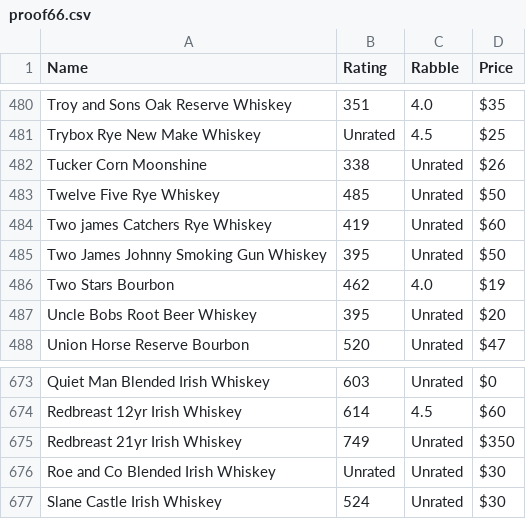
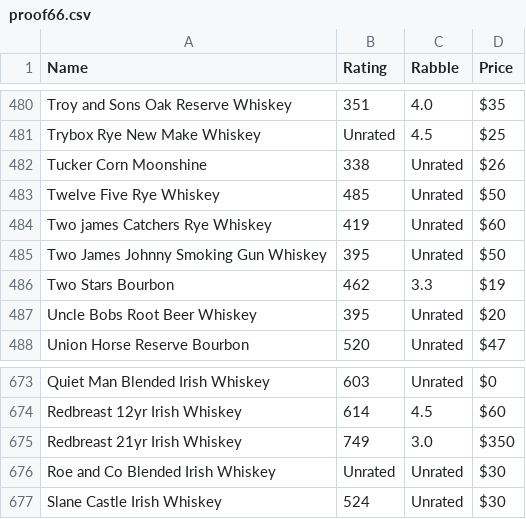
Before and after one commit to chrisfleisch/w205-project, a CSV file: data_source/proof66.csv, drawn as a sheet; only a part is shown, gaps mark what is left out.

```diff
--- a/data_source/proof66.csv
+++ b/data_source/proof66.csv
@@ -485,3 +485,3 @@ Two james Catchers Rye Whiskey,419,Unrated,$60
 Two James Johnny Smoking Gun Whiskey,395,Unrated,$50
-Two Stars Bourbon,462,4.0,$19
+Two Stars Bourbon,462,3.3,$19
 Uncle Bobs Root Beer Whiskey,395,Unrated,$20
@@ -674,3 +674,3 @@ Quiet Man Blended Irish Whiskey,603,Unrated,$0
 Redbreast 12yr Irish Whiskey,614,4.5,$60
-Redbreast 21yr Irish Whiskey,749,Unrated,$350
+Redbreast 21yr Irish Whiskey,749,3.0,$350
 Roe and Co Blended Irish Whiskey,Unrated,Unrated,$30
```
Also changed, not shown: data_source/metacritic.csv, data_transformed/meta_critic.csv, 6 other files.
